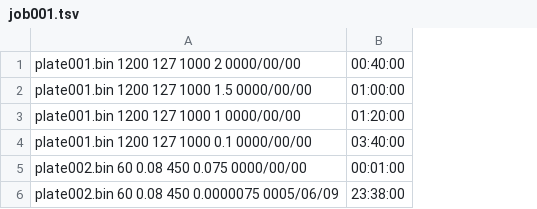
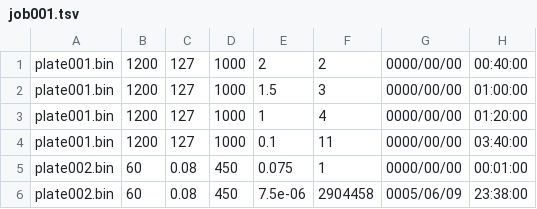
Before and after one commit to joseph97svk/Proy2-Simulacion-De-Transferencia-De-Calor-Concurrente, a TSV file: jobs/job001.tsv, drawn as a sheet; removed rows and columns are numbered as before the commit, all else as after; the diff names each change by its address in the sheet, - before the commit and + after, or states it on an @@ line.

```diff
--- a/jobs/job001.tsv
+++ b/jobs/job001.tsv
-column A, rows 1-6: plate001.bin 1200 127 1000 2 0000/00/00 | plate001.bin 1200 127 1000 1.5 0000/00/00 | plate001.bin 1200 127 1000 1 0000/00/00 | plate001.bin 1200 127 1000 0.1 0000/00/00 | plate002.bin 60 0.08 450 0.075 0000/00/00 | plate002.bin 60 0.08 450 0.0000075 0005/06/09
+column A, rows 1-6: plate001.bin | plate001.bin | plate001.bin | plate001.bin | plate002.bin | plate002.bin
+column B, rows 1-6: 1200 | 1200 | 1200 | 1200 | 60 | 60
+column C, rows 1-6: 127 | 127 | 127 | 127 | 0.08 | 0.08
+column D, rows 1-6: 1000 | 1000 | 1000 | 1000 | 450 | 450
+column E, rows 1-6: 2 | 1.5 | 1 | 0.1 | 0.075 | 7.5e-06
+column F, rows 1-6: 2 | 3 | 4 | 11 | 1 | 2904458
+column G, rows 1-6: 0000/00/00 | 0000/00/00 | 0000/00/00 | 0000/00/00 | 0000/00/00 | 0005/06/09
```
Also changed, not shown: 5 other files.
